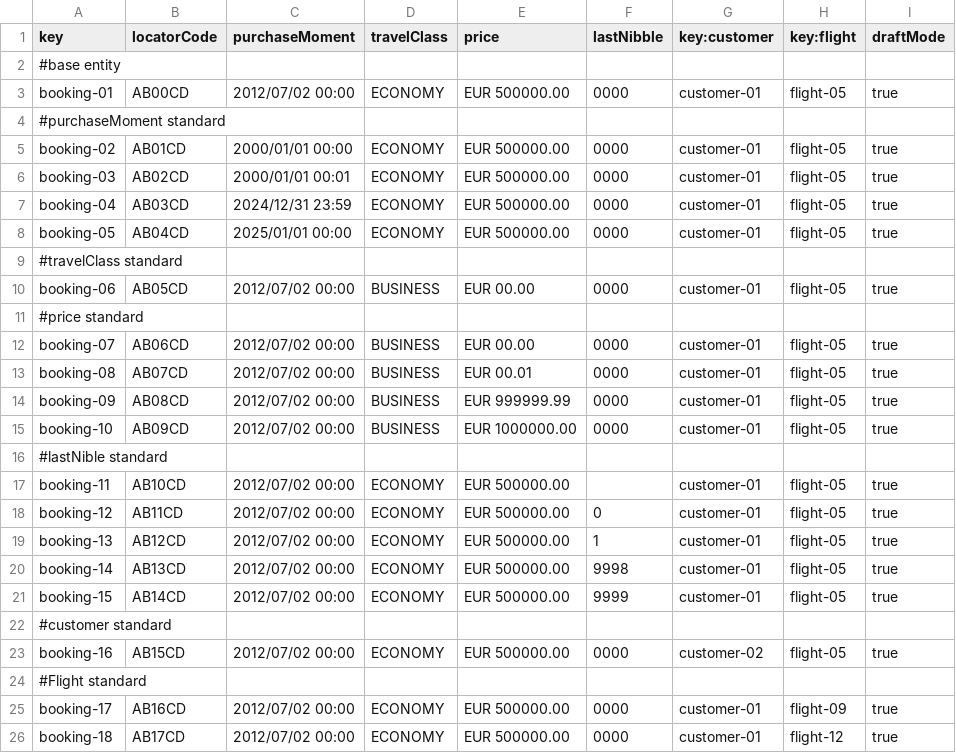
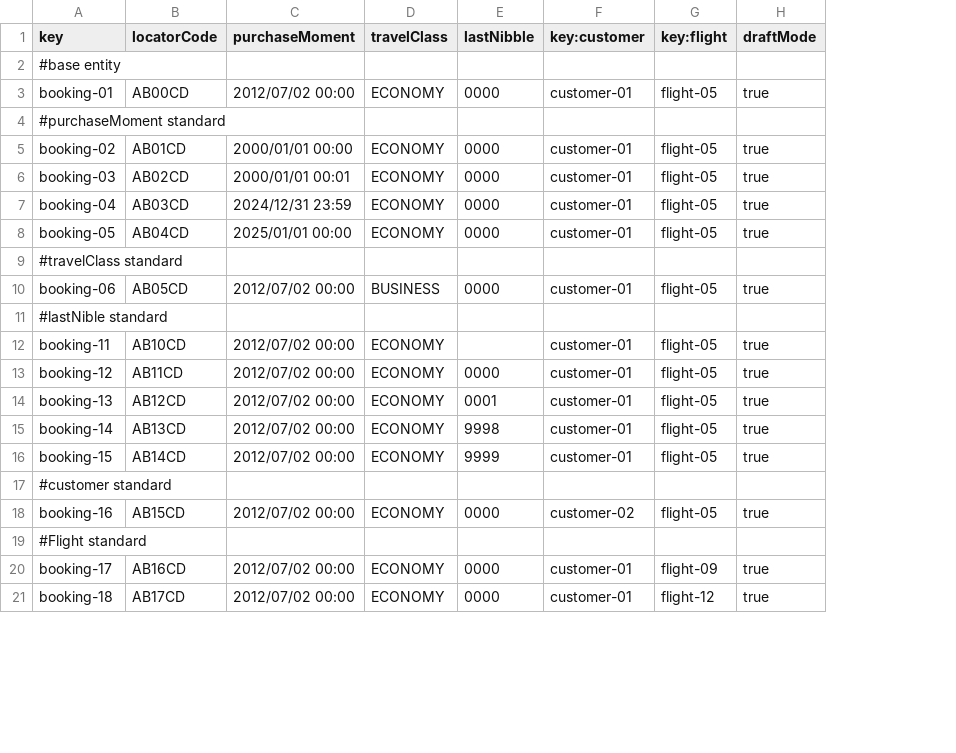
Before and after one commit to DP2-C1-055/Acme-ANS-C2, a CSV file: src/main/resources/WEB-INF/data/sample-02/booking.csv, drawn as a sheet; only a part is shown; removed rows and columns are numbered as before the commit, all else as after; the diff names each change by its address in the sheet, - before the commit and + after, or states it on an @@ line.

Commit message:
fix: CRUD Booking, passenger and bookingRecord operations

```diff
--- a/src/main/resources/WEB-INF/data/sample-02/booking.csv
+++ b/src/main/resources/WEB-INF/data/sample-02/booking.csv
-column E (price), rows 3-10: EUR 500000.00 |  | EUR 500000.00 | EUR 500000.00 | EUR 500000.00 | EUR 500000.00 |  | EUR 00.00; rows 17-26: EUR 500000.00 | EUR 500000.00 | EUR 500000.00 | EUR 500000.00 | EUR 500000.00 |  | EUR 500000.00 |  | EUR 500000.00 | EUR 500000.00
-row 11: #price standard
-row 12: booking-07 | AB06CD | 2012/07/02 00:00 | BUSINESS | EUR 00.00 | 0000 | customer-01 | flight-05 | true
-row 13: booking-08 | AB07CD | 2012/07/02 00:00 | BUSINESS | EUR 00.01 | 0000 | customer-01 | flight-05 | true
-row 14: booking-09 | AB08CD | 2012/07/02 00:00 | BUSINESS | EUR 999999.99 | 0000 | customer-01 | flight-05 | true
-row 15: booking-10 | AB09CD | 2012/07/02 00:00 | BUSINESS | EUR 1000000.00 | 0000 | customer-01 | flight-05 | true
-E13 (lastNibble): 0
+E13 (lastNibble): 0000
-E14 (lastNibble): 1
+E14 (lastNibble): 0001
```
Also changed, not shown: src/main/resources/WEB-INF/data/sample-02/booking-record.csv, src/main/resources/WEB-INF/data/sample-02/flight.csv, 36 other files.
